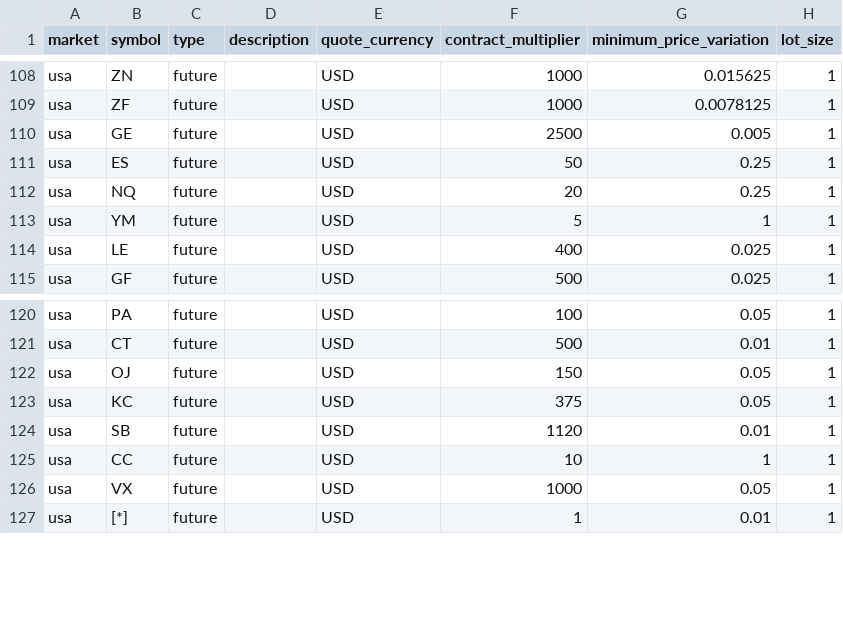
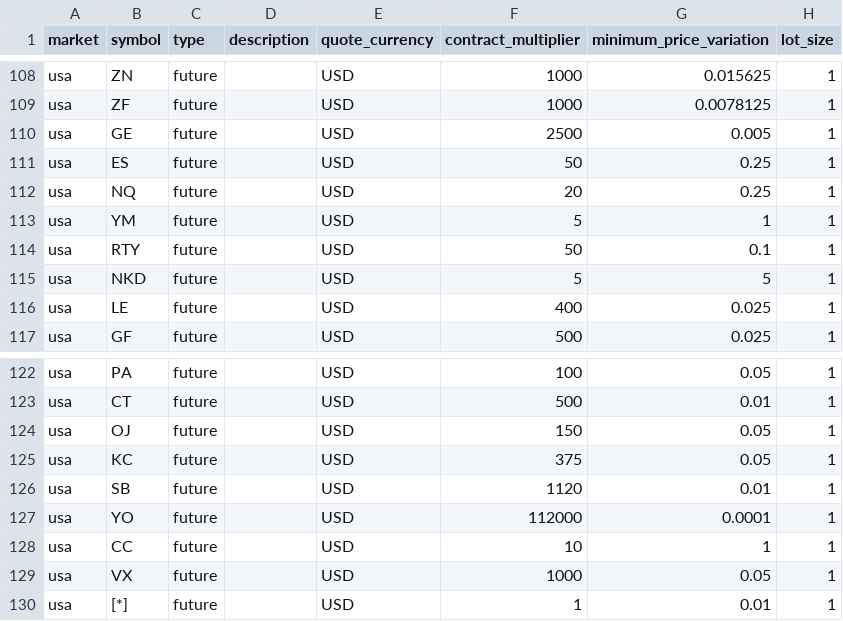
Before and after one commit to csroller168/Lean, a CSV file: Data/symbol-properties/symbol-properties-database.csv, drawn as a sheet; only a part is shown, gaps mark what is left out.

Commit message:
Adds RTY, NKD, and YO to Future's Database
Adds Russell 2000 E-Mini (RTY), Nikkei 225 Dollar (NKD) and Sugar 11 CME Globex (YO) to future data: entails update entries in market hours and symbol properties databases.
Updates `FutureExpiryFunction` to handle these contracts expiration date.

```diff
--- a/Data/symbol-properties/symbol-properties-database.csv
+++ b/Data/symbol-properties/symbol-properties-database.csv
@@ -113,2 +113,4 @@ usa,NQ,future,,USD,20,0.25,1
 usa,YM,future,,USD,5,1,1
+usa,RTY,future,,USD,50,0.1,1
+usa,NKD,future,,USD,5,5,1
 usa,LE,future,,USD,400,0.025,1
@@ -124,2 +126,3 @@ usa,KC,future,,USD,375,0.05,1
 usa,SB,future,,USD,1120,0.01,1
+usa,YO,future,,USD,112000,0.0001,1
 usa,CC,future,,USD,10,1,1
```
Also changed, not shown: 6 other files.
